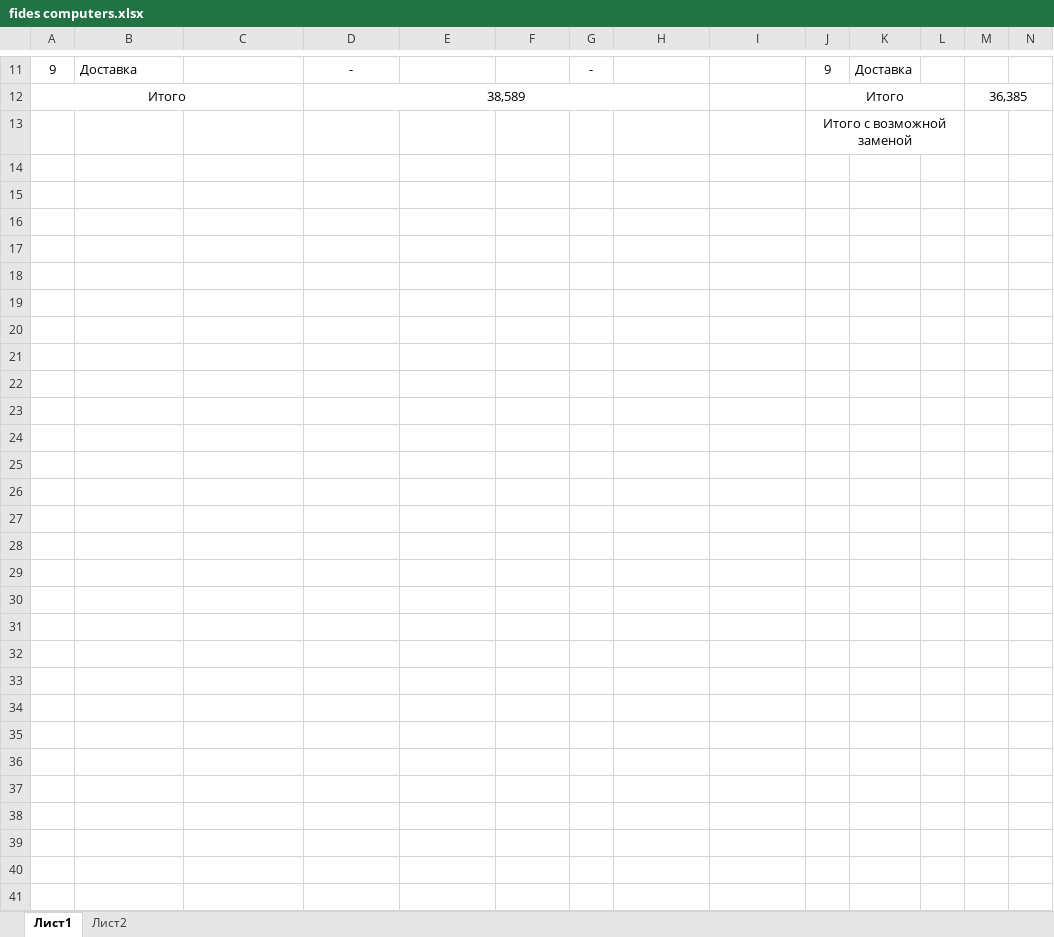
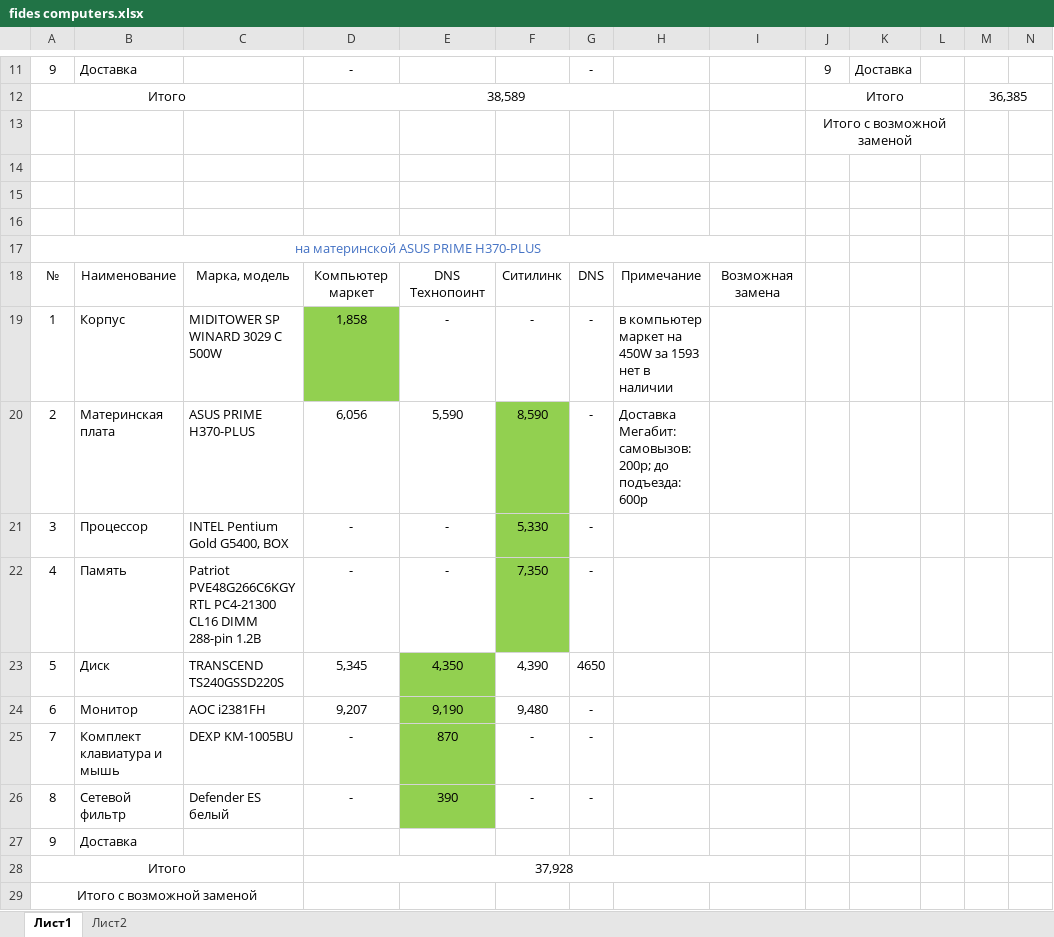
Before and after one commit to MikeSavenkov/fidesComputers, an Excel workbook: fides computers.xlsx, sheet Лист1, drawn as a sheet; only a part is shown, gaps mark what is left out; values as stored, in another font and other column widths than the file's, no borders; rows hold the shown columns only; the diff names each change by its address in the sheet, - before the commit and + after, or states it on an @@ line.

Commit message:
add h370-plus

```diff
--- a/fides computers.xlsx (sheet Лист1)
+++ b/fides computers.xlsx (sheet Лист1)
+row 14: (empty)
+row 15: (empty)
+row 16: (empty)
+row 17: на материнской ASUS PRIME H370-PLUS
+row 18: № | Наименование | Марка, модель | Компьютер маркет | DNS Технопоинт | Ситилинк | DNS | Примечание | Возможная замена
+row 19: 1 | Корпус | MIDITOWER SP WINARD 3029 C 500W | 1,858 | - | - | - | в компьютер маркет на 450W за 1593 нет в наличии
+row 20: 2 | Материнская плата | ASUS PRIME H370-PLUS | 6,056 | 5,590 | 8,590 | - | Доставка Мегабит: самовызов: 200р; до подъезда: 600р
+row 21: 3 | Процессор | INTEL Pentium Gold G5400, BOX | - | - | 5,330 | -
+row 22: 4 | Память | Patriot PVE48G266C6KGY RTL PC4-21300 CL16 DIMM 288-pin 1.2В | - | - | 7,350 | -
+row 23: 5 | Диск | TRANSCEND TS240GSSD220S | 5,345 | 4,350 | 4,390 | 4650
+row 24: 6 | Монитор | AOC i2381FH | 9,207 | 9,190 | 9,480 | -
+row 25: 7 | Комплект клавиатура и мышь | DEXP KM-1005BU | - | 870 | - | -
+row 26: 8 | Сетевой фильтр | Defender ES белый | - | 390 | - | -
+row 27: 9 | Доставка
+row 28: Итого |  |  | 37,928
+row 29: Итого с возможной заменой
```
